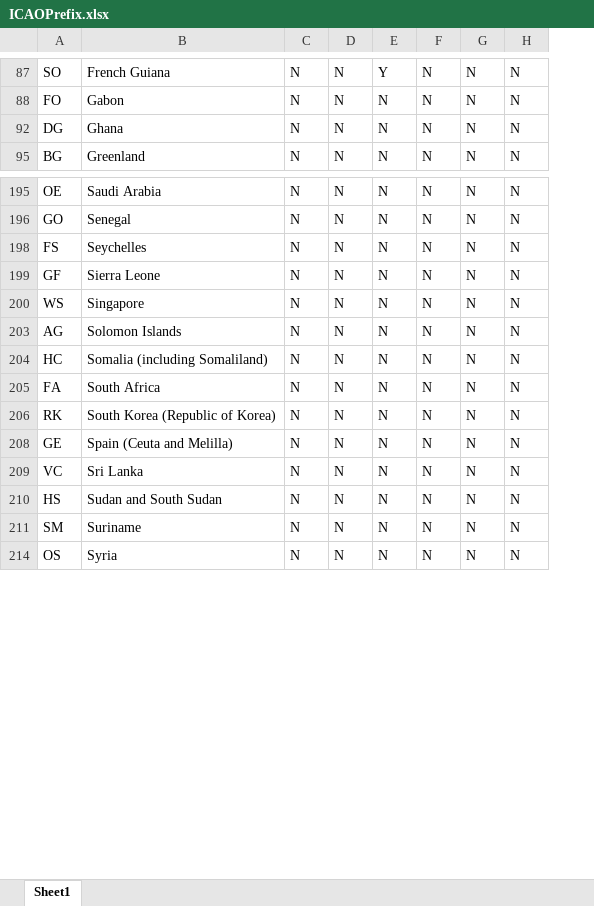
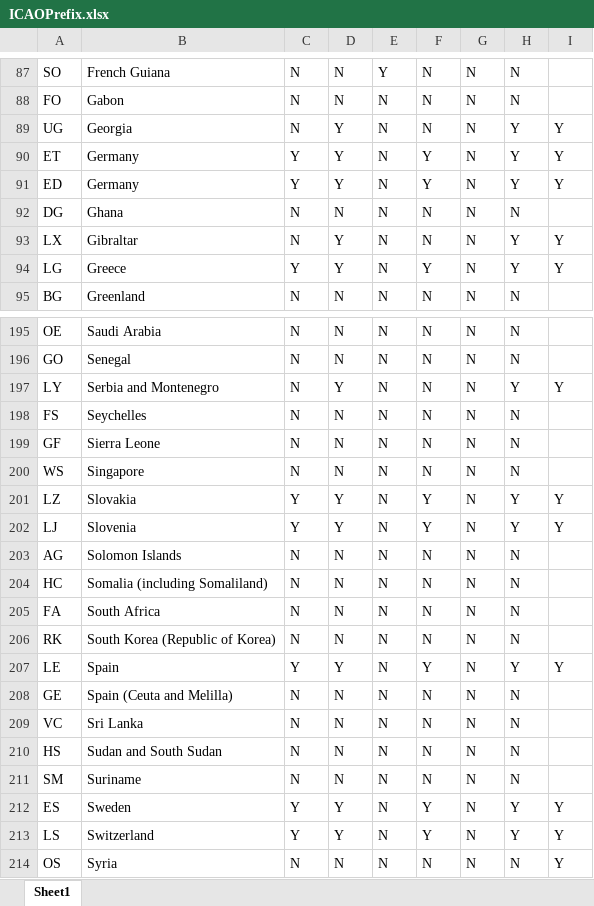
Before and after one commit to eeftychiou/FuelCost, an Excel workbook: data/ICAOPrefix.xlsx, sheet Sheet1, drawn as a sheet; only a part is shown, gaps mark what is left out; values as stored, in another font and other column widths than the file's, no borders; the diff covers the shown part only; the diff names each change by its address in the sheet, - before the commit and + after, or states it on an @@ line.

```diff
--- a/data/ICAOPrefix.xlsx (sheet Sheet1)
+++ b/data/ICAOPrefix.xlsx (sheet Sheet1)
+column I, row 214: Y
+row 89: UG | Georgia | N | Y | N | N | N | Y | Y
+row 90: ET | Germany | Y | Y | N | Y | N | Y | Y
+row 91: ED | Germany | Y | Y | N | Y | N | Y | Y
+row 93: LX | Gibraltar | N | Y | N | N | N | Y | Y
+row 94: LG | Greece | Y | Y | N | Y | N | Y | Y
+row 197: LY | Serbia and Montenegro | N | Y | N | N | N | Y | Y
+row 201: LZ | Slovakia | Y | Y | N | Y | N | Y | Y
+row 202: LJ | Slovenia | Y | Y | N | Y | N | Y | Y
+row 207: LE | Spain | Y | Y | N | Y | N | Y | Y
+row 212: ES | Sweden | Y | Y | N | Y | N | Y | Y
+row 213: LS | Switzerland | Y | Y | N | Y | N | Y | Y
```
Also changed, not shown: 33 added rows elsewhere in this sheet, 2 other files.
